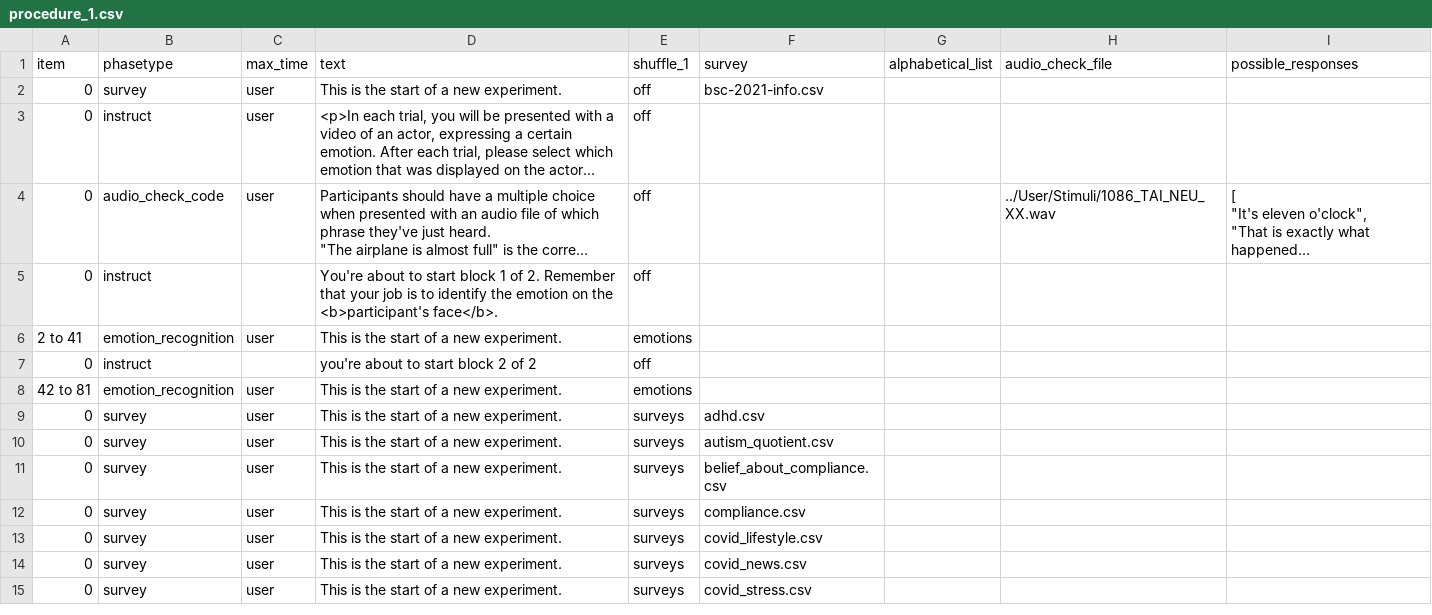
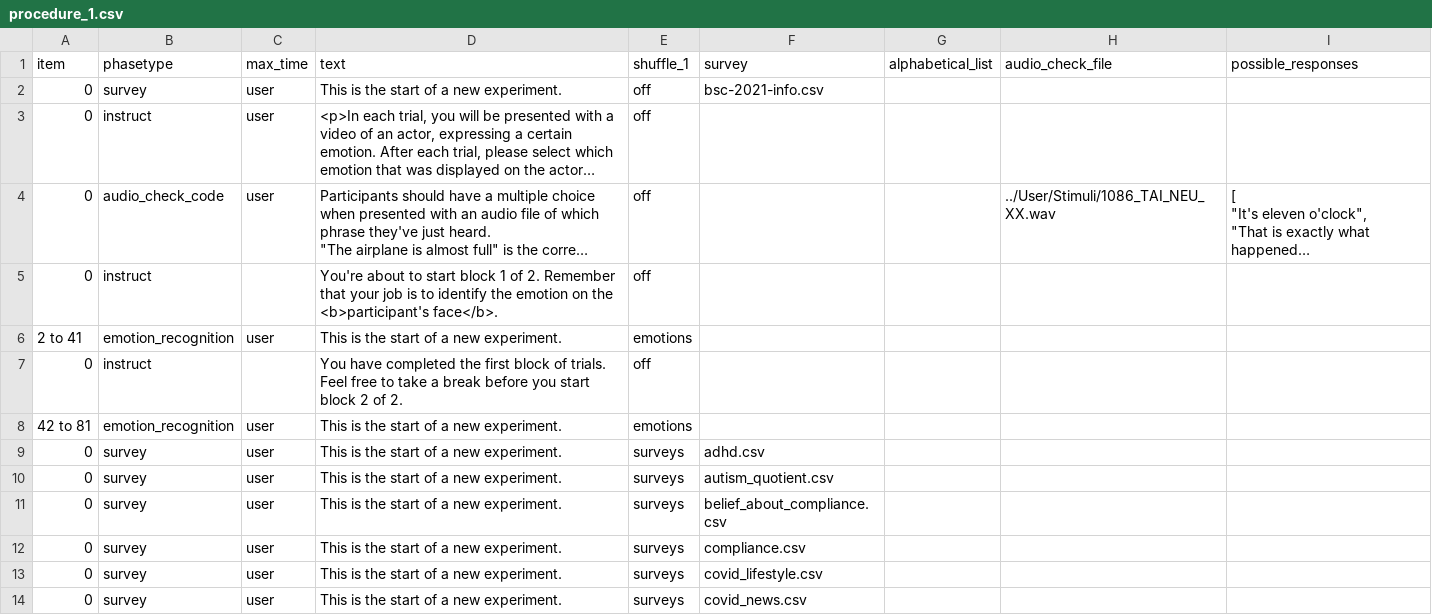
Before and after one commit to haffey-studies/bsc-2021, a CSV file: User/Projects/all_tasks/procedure_1.csv, drawn as a sheet; only a part is shown; the shorter side is filled out with more unchanged rows; long unchanged cells end in ….

Commit message:
possibly finalised version of the task

```diff
--- a/User/Projects/all_tasks/procedure_1.csv
+++ b/User/Projects/all_tasks/procedure_1.csv
@@ -25,3 +25,3 @@ item,phasetype,max_time,text,shuffle_1,survey,alphabetical_list,audio_check_file
 2 to 41,emotion_recognition,user,This is the start of a new experiment.,emotions,,,,,
-0,instruct,,you're about to start block 2 of 2,off,,,,,
+0,instruct,,You have completed the first block of trials. Feel free to take a break before you start block 2 of 2.,off,,,,,
 42 to 81,emotion_recognition,user,This is the start of a new experiment.,emotions,,,,,
```
Also changed, not shown: User/Projects/all_tasks/conditions.csv, 2 other files.
